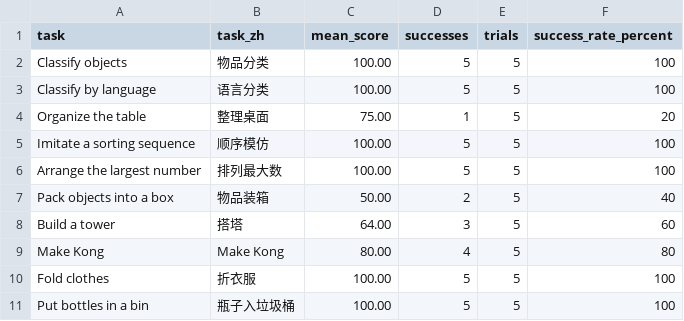
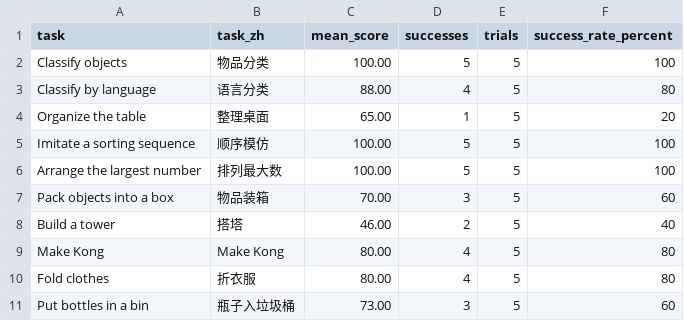
Before and after one commit to cheng-haha/GPT-Policy, a CSV file: assets/benchmarks/robodojo-tasks.csv, drawn as a sheet.

Commit message:
Update RoboDojo results to 80.20 mean score and 72 percent success

```diff
--- a/assets/benchmarks/robodojo-tasks.csv
+++ b/assets/benchmarks/robodojo-tasks.csv
@@ -2,10 +2,10 @@ task,task_zh,mean_score,successes,trials,success_rate_percent
 Classify objects,物品分类,100.00,5,5,100
-Classify by language,语言分类,100.00,5,5,100
-Organize the table,整理桌面,75.00,1,5,20
+Classify by language,语言分类,88.00,4,5,80
+Organize the table,整理桌面,65.00,1,5,20
 Imitate a sorting sequence,顺序模仿,100.00,5,5,100
 Arrange the largest number,排列最大数,100.00,5,5,100
-Pack objects into a box,物品装箱,50.00,2,5,40
-Build a tower,搭塔,64.00,3,5,60
+Pack objects into a box,物品装箱,70.00,3,5,60
+Build a tower,搭塔,46.00,2,5,40
 Make Kong,Make Kong,80.00,4,5,80
-Fold clothes,折衣服,100.00,5,5,100
-Put bottles in a bin,瓶子入垃圾桶,100.00,5,5,100
+Fold clothes,折衣服,80.00,4,5,80
+Put bottles in a bin,瓶子入垃圾桶,73.00,3,5,60
```
Also changed, not shown: 3 other files.
